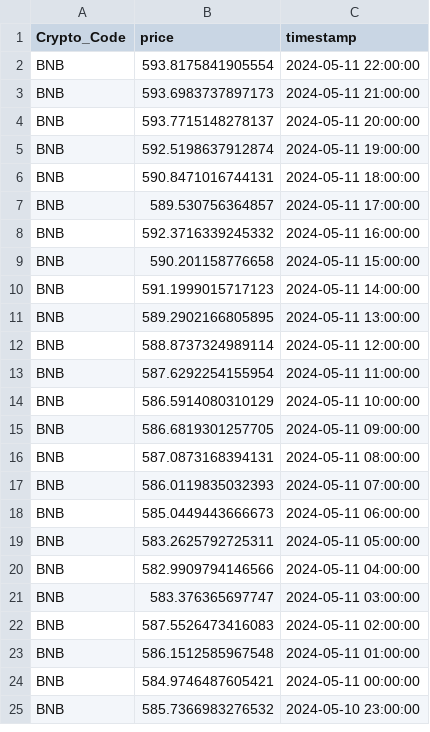
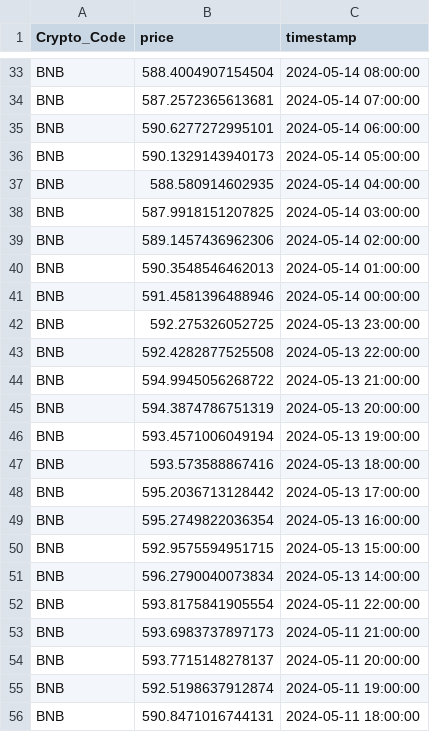
Before and after one commit to thuerand/Gruppenarbeit_ADS, a CSV file: data_cryptocurrency_rate/BNB_hourly_data.csv, drawn as a sheet; only a part is shown, gaps mark what is left out; the shorter side is filled out with more unchanged rows; the diff covers the shown part only.

```diff
--- a/data_cryptocurrency_rate/BNB_hourly_data.csv
+++ b/data_cryptocurrency_rate/BNB_hourly_data.csv
@@ -2 +33,20 @@ Crypto_Code,price,timestamp
+BNB,588.4004907154504,2024-05-14 08:00:00
+BNB,587.2572365613681,2024-05-14 07:00:00
+BNB,590.6277272995101,2024-05-14 06:00:00
+BNB,590.1329143940173,2024-05-14 05:00:00
+BNB,588.580914602935,2024-05-14 04:00:00
+BNB,587.9918151207825,2024-05-14 03:00:00
+BNB,589.1457436962306,2024-05-14 02:00:00
+BNB,590.3548546462013,2024-05-14 01:00:00
+BNB,591.4581396488946,2024-05-14 00:00:00
+BNB,592.275326052725,2024-05-13 23:00:00
+BNB,592.4282877525508,2024-05-13 22:00:00
+BNB,594.9945056268722,2024-05-13 21:00:00
+BNB,594.3874786751319,2024-05-13 20:00:00
+BNB,593.4571006049194,2024-05-13 19:00:00
+BNB,593.573588867416,2024-05-13 18:00:00
+BNB,595.2036713128442,2024-05-13 17:00:00
+BNB,595.2749822036354,2024-05-13 16:00:00
+BNB,592.9575594951715,2024-05-13 15:00:00
+BNB,596.2790040073834,2024-05-13 14:00:00
 BNB,593.8175841905554,2024-05-11 22:00:00
```
Also changed, not shown: 31 added rows elsewhere in this file, Data_cryptonews/BTC_cryptonews.csv, data_cryptocurrency_rate/BTC_hourly_data.csv, 19 other files.
